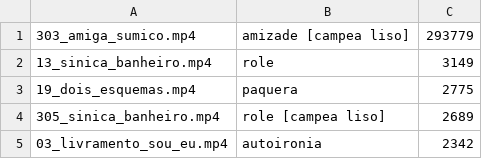
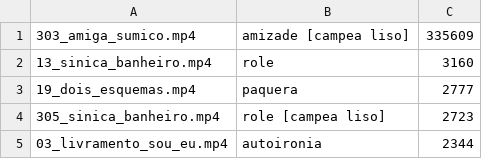
Before and after one commit to brindoapp/reels-teste, a TSV file: contas/leeleo/vencedores.tsv, drawn as a sheet.

```diff
--- a/contas/leeleo/vencedores.tsv
+++ b/contas/leeleo/vencedores.tsv
@@ -1,5 +1,5 @@
-303_amiga_sumico.mp4	amizade [campea liso]	293779
-13_sinica_banheiro.mp4	role	3149
-19_dois_esquemas.mp4	paquera	2775
-305_sinica_banheiro.mp4	role [campea liso]	2689
-03_livramento_sou_eu.mp4	autoironia	2342
+303_amiga_sumico.mp4	amizade [campea liso]	335609
+13_sinica_banheiro.mp4	role	3160
+19_dois_esquemas.mp4	paquera	2777
+305_sinica_banheiro.mp4	role [campea liso]	2723
+03_livramento_sou_eu.mp4	autoironia	2344
```
Also changed, not shown: contas/leeleo/radar.tsv, 3 other files.
